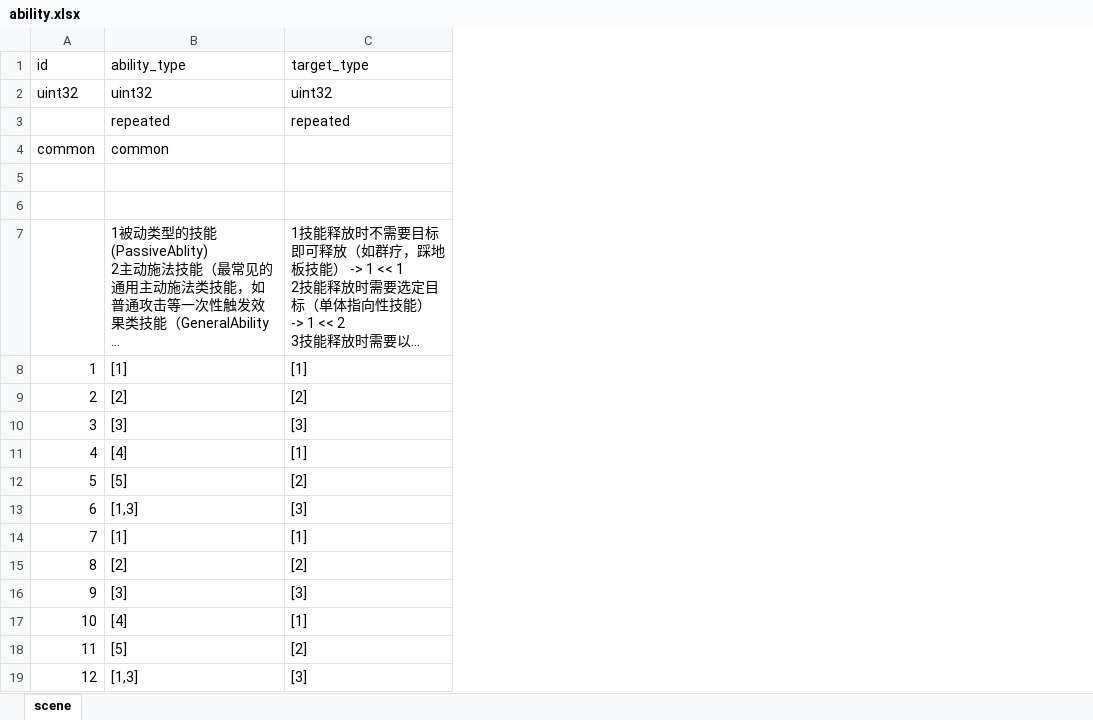
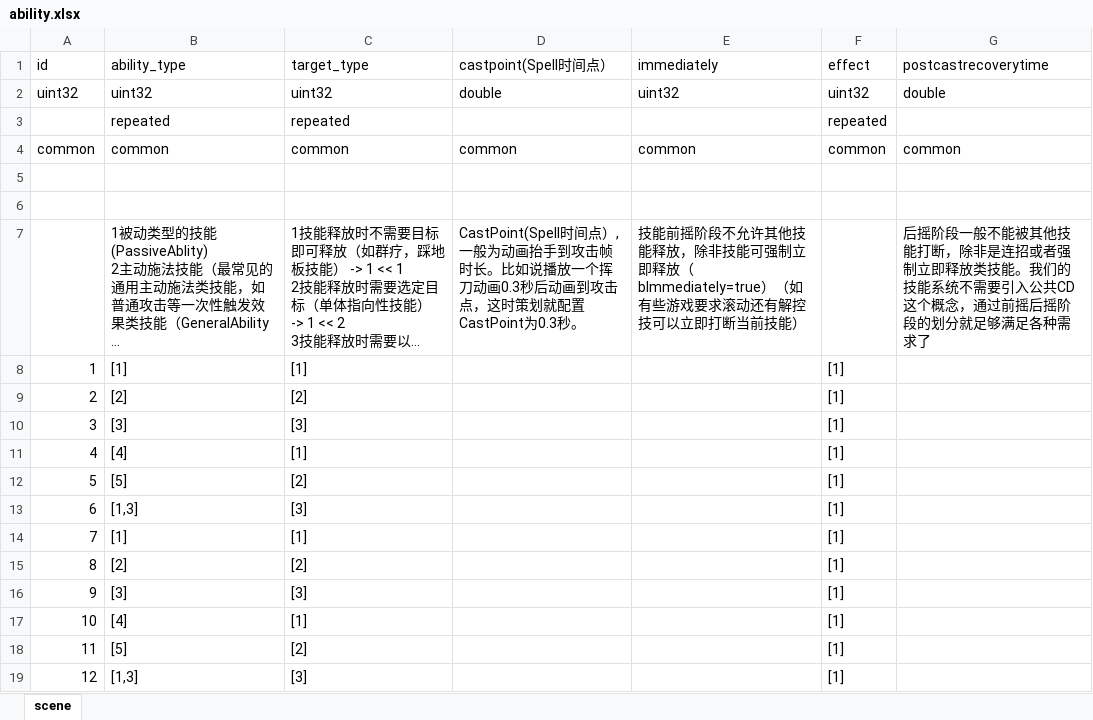
Before and after one commit to luyuancpp/mmorpg, an Excel workbook: bin/config/xlsx/ability.xlsx, sheet scene, drawn as a sheet; long unchanged cells end in …; values as stored, in another font and other column widths than the file's, no borders; the diff names each change by its address in the sheet, - before the commit and + after, or states it on an @@ line.

Commit message:
ability

```diff
--- a/bin/config/xlsx/ability.xlsx (sheet scene)
+++ b/bin/config/xlsx/ability.xlsx (sheet scene)
+column D (castpoint(Spell时间点）), rows 2-7: double |  | common |  |  | CastPoint(Spell时间点）,一般为动画抬手到攻击帧时长。比如说播放一个挥刀动画0.3秒后动画到攻击点，这时策划就配置CastPoint为0.3秒。
+column E (immediately), rows 2-7: uint32 |  | common |  |  | 技能前摇阶段不允许其他技能释放，除非技能可强制立即释放（bImmediately=true）（如有些游戏要求滚动还有解控技可以立即打断当前技能）
+column F (effect), rows 2-19: uint32 | repeated | common |  |  |  | [1] | [1] | [1] | [1] | [1] | [1] | [1] | [1] | [1] | [1] | [1] | [1]
+column G (postcastrecoverytime), rows 2-7: double |  | common |  |  | 后摇阶段一般不能被其他技能打断，除非是连招或者强制立即释放类技能。我们的技能系统不需要引入公共CD这个概念，通过前摇后摇阶段的划分就足够满足各种需求了
-C4 (target_type): (empty)
+C4 (target_type): common
```
Also changed, not shown: 2 other files.
